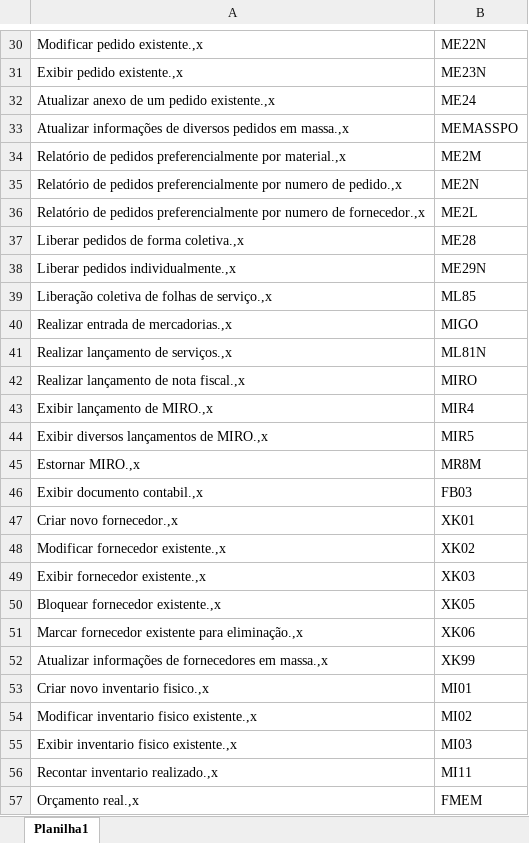
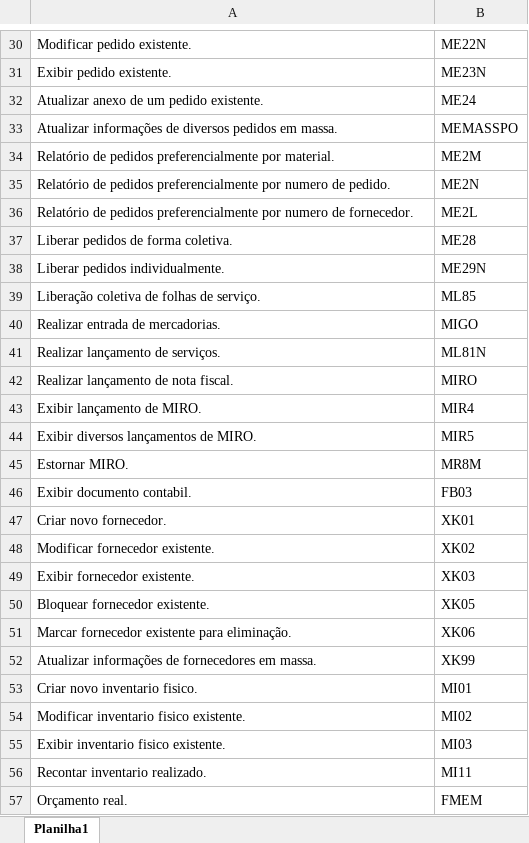
Before and after one commit to larissafeitosa24/meu-dicionario-sap, an Excel workbook: transacoes_sap.xlsx, sheet Planilha1, drawn as a sheet; only a part is shown, gaps mark what is left out; values as stored, in another font and other column widths than the file's, no borders; the diff covers the shown part only; the diff names each change by its address in the sheet, - before the commit and + after, or states it on an @@ line.

```diff
--- a/transacoes_sap.xlsx (sheet Planilha1)
+++ b/transacoes_sap.xlsx (sheet Planilha1)
-A30: Modificar pedido existente.,x
+A30: Modificar pedido existente.
-A31: Exibir pedido existente.,x
+A31: Exibir pedido existente.
-A32: Atualizar anexo de um pedido existente.,x
+A32: Atualizar anexo de um pedido existente.
-A33: …pedidos em massa.,x
+A33: …pedidos em massa.
-A34: …preferencialmente por material.,x
+A34: …preferencialmente por material.
-A35: …numero de pedido.,x
+A35: …numero de pedido.
-A36: …numero de fornecedor.,x
+A36: …numero de fornecedor.
-A37: Liberar pedidos de forma coletiva.,x
+A37: Liberar pedidos de forma coletiva.
-A38: Liberar pedidos individualmente.,x
+A38: Liberar pedidos individualmente.
-A39: Liberação coletiva de folhas de serviço.,x
+A39: Liberação coletiva de folhas de serviço.
-A40: Realizar entrada de mercadorias.,x
+A40: Realizar entrada de mercadorias.
-A41: Realizar lançamento de serviços.,x
+A41: Realizar lançamento de serviços.
-A42: Realizar lançamento de nota fiscal.,x
+A42: Realizar lançamento de nota fiscal.
-A43: Exibir lançamento de MIRO.,x
+A43: Exibir lançamento de MIRO.
-A44: Exibir diversos lançamentos de MIRO.,x
+A44: Exibir diversos lançamentos de MIRO.
-A45: Estornar MIRO.,x
+A45: Estornar MIRO.
-A46: Exibir documento contabil.,x
+A46: Exibir documento contabil.
-A47: Criar novo fornecedor.,x
+A47: Criar novo fornecedor.
-A48: Modificar fornecedor existente.,x
+A48: Modificar fornecedor existente.
-A49: Exibir fornecedor existente.,x
+A49: Exibir fornecedor existente.
-A50: Bloquear fornecedor existente.,x
+A50: Bloquear fornecedor existente.
-A51: Marcar fornecedor existente para eliminação.,x
+A51: Marcar fornecedor existente para eliminação.
-A52: …fornecedores em massa.,x
+A52: …fornecedores em massa.
-A53: Criar novo inventario fisico.,x
+A53: Criar novo inventario fisico.
-A54: Modificar inventario fisico existente.,x
+A54: Modificar inventario fisico existente.
-A55: Exibir inventario fisico existente.,x
+A55: Exibir inventario fisico existente.
-A56: Recontar inventario realizado.,x
+A56: Recontar inventario realizado.
-A57: Orçamento real.,x
+A57: Orçamento real.
```
Also changed, not shown: 2 added rows and 41 edited cells elsewhere in this sheet.
